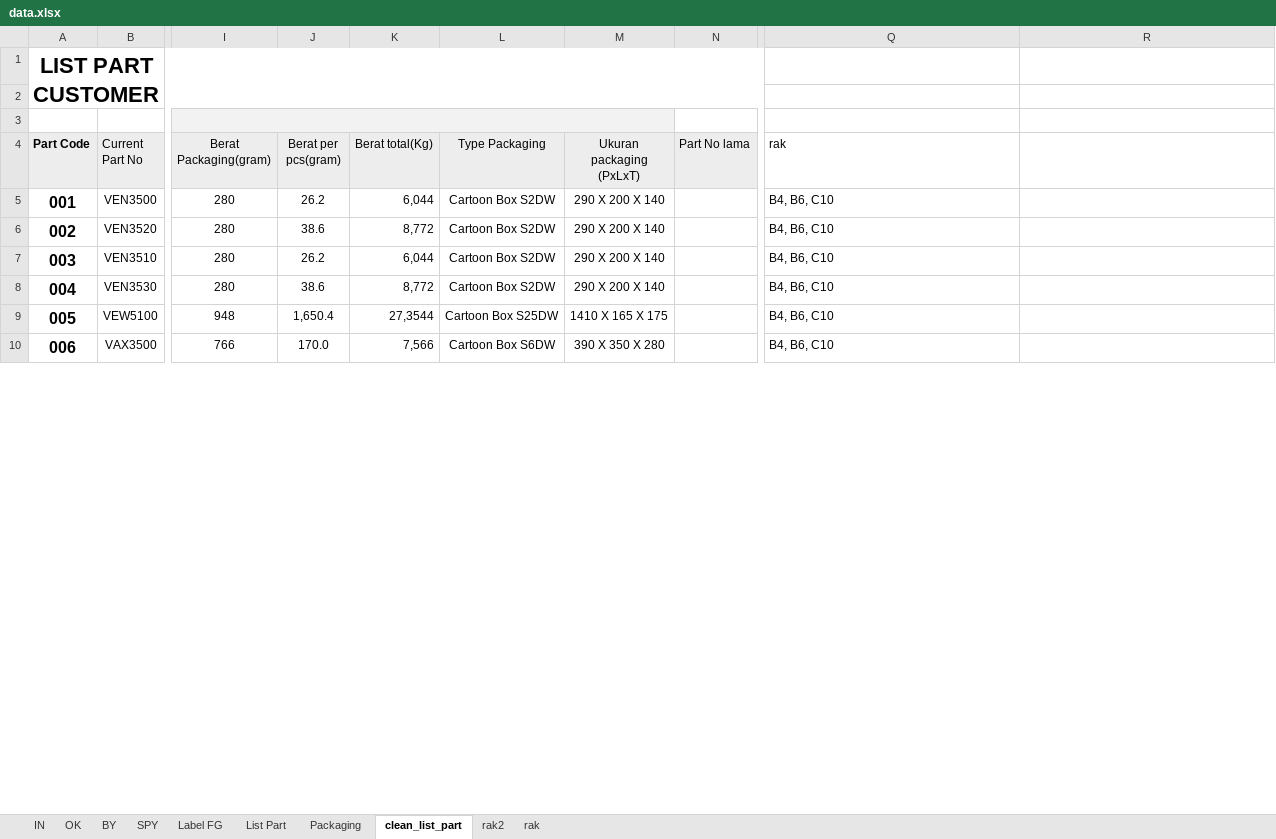
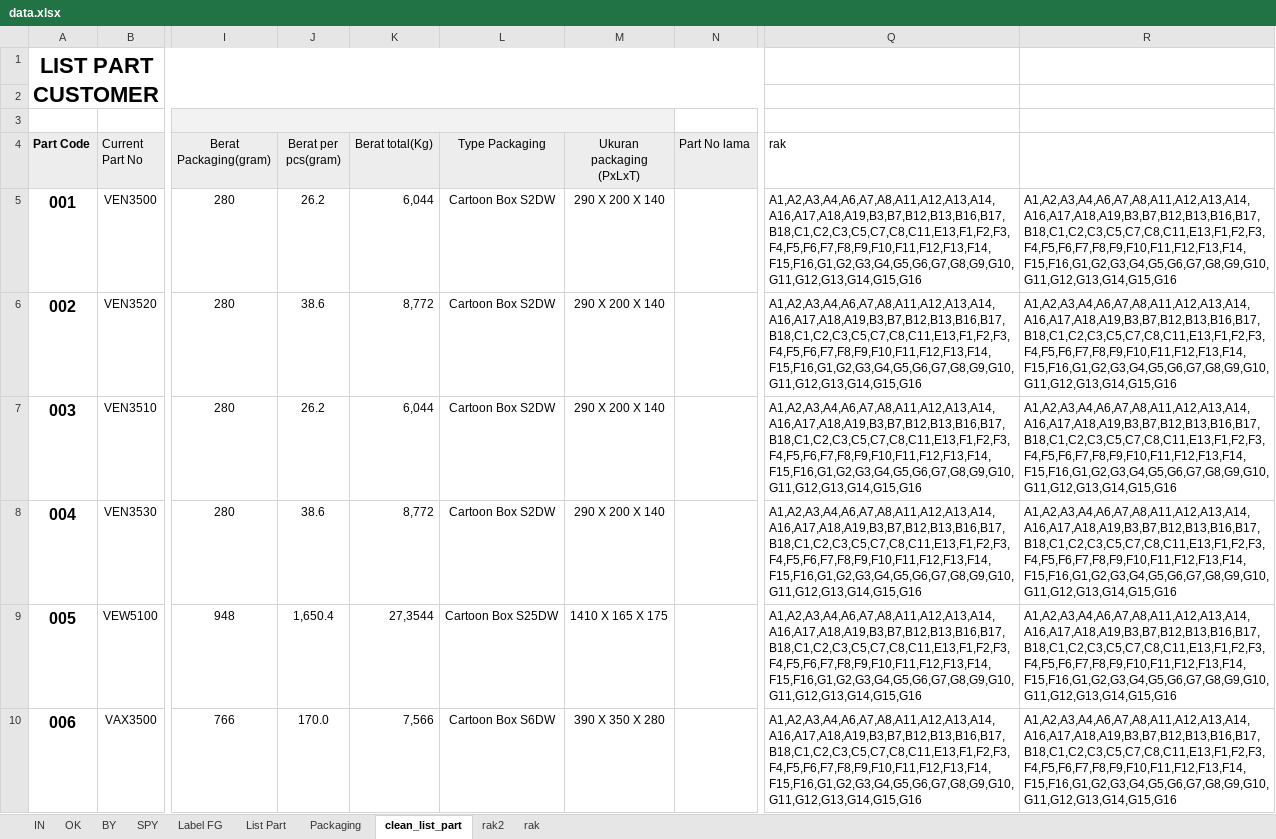
Before and after one commit to Herutriana44/barcode-project-app, an Excel workbook: database/seeders/data/data.xlsx, sheet clean_list_part, drawn as a sheet; only a part is shown, gaps mark what is left out; values as stored, in another font and other column widths than the file's, no borders; charts and pictures and conditional formats not drawn; the diff covers the shown part only; the diff names each change by its address in the sheet, - before the commit and + after, or states it on an @@ line.

Commit message:
update excel

```diff
--- a/database/seeders/data/data.xlsx (sheet clean_list_part)
+++ b/database/seeders/data/data.xlsx (sheet clean_list_part)
-J3:M3 fill: #F2F2F2
+J3:M3 fill: none
-Q5:Q10 (rak): B4, B6, C10
+Q5:Q10 (rak): A1,A2,A3,A4,A6,A7,A8,A11,A12,A13,A14,A16,A17,A18,A19,B3,B7,B12,B13,B16,B17,B18,C1,C2,C3,C5,C7,C8,C11,E13,F1,F2,F3,F4,F5,F6,F7,F8,F9,F10,F11,F12,F13,F14,F15,F16,G1,G2,G3,G4,G5,G6,G7,G8,G9,G10,G11,G12,G13,G14,G15,G16
-R5:R10: (empty)
+R5:R10: A1,A2,A3,A4,A6,A7,A8,A11,A12,A13,A14,A16,A17,A18,A19,B3,B7,B12,B13,B16,B17,B18,C1,C2,C3,C5,C7,C8,C11,E13,F1,F2,F3,F4,F5,F6,F7,F8,F9,F10,F11,F12,F13,F14,F15,F16,G1,G2,G3,G4,G5,G6,G7,G8,G9,G10,G11,G12,G13,G14,G15,G16
```
Also changed, not shown: 644 edited cells elsewhere in this sheet, sheet SPY, sheet IN, sheet OK, sheet BY, sheet List Part, sheet Label FG, 1 more sheet, formulas that keep their value, charts or pictures.
